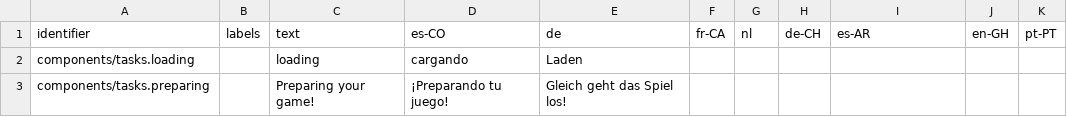
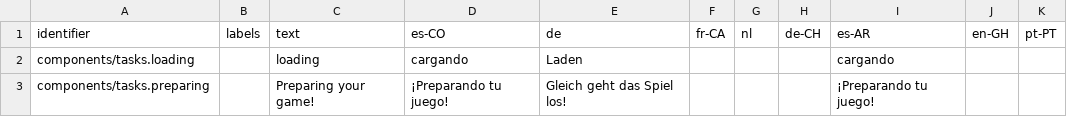
Before and after one commit to levante-framework/levante_translations, a CSV file: translations/dashboard/tasks-translations.csv, drawn as a sheet.

Commit message:
New translations translations/dashboard/tasks-translations.csv (bundle: 26)

```diff
--- a/translations/dashboard/tasks-translations.csv
+++ b/translations/dashboard/tasks-translations.csv
@@ -1,3 +1,3 @@
 identifier,labels,text,es-CO,de,fr-CA,nl,de-CH,es-AR,en-GH,pt-PT
-components/tasks.loading,,loading,cargando,Laden,,,,,,
-components/tasks.preparing,,Preparing your game!,¡Preparando tu juego!,Gleich geht das Spiel los!,,,,,,
+components/tasks.loading,,loading,cargando,Laden,,,,cargando,,
+components/tasks.preparing,,Preparing your game!,¡Preparando tu juego!,Gleich geht das Spiel los!,,,,¡Preparando tu juego!,,
```
